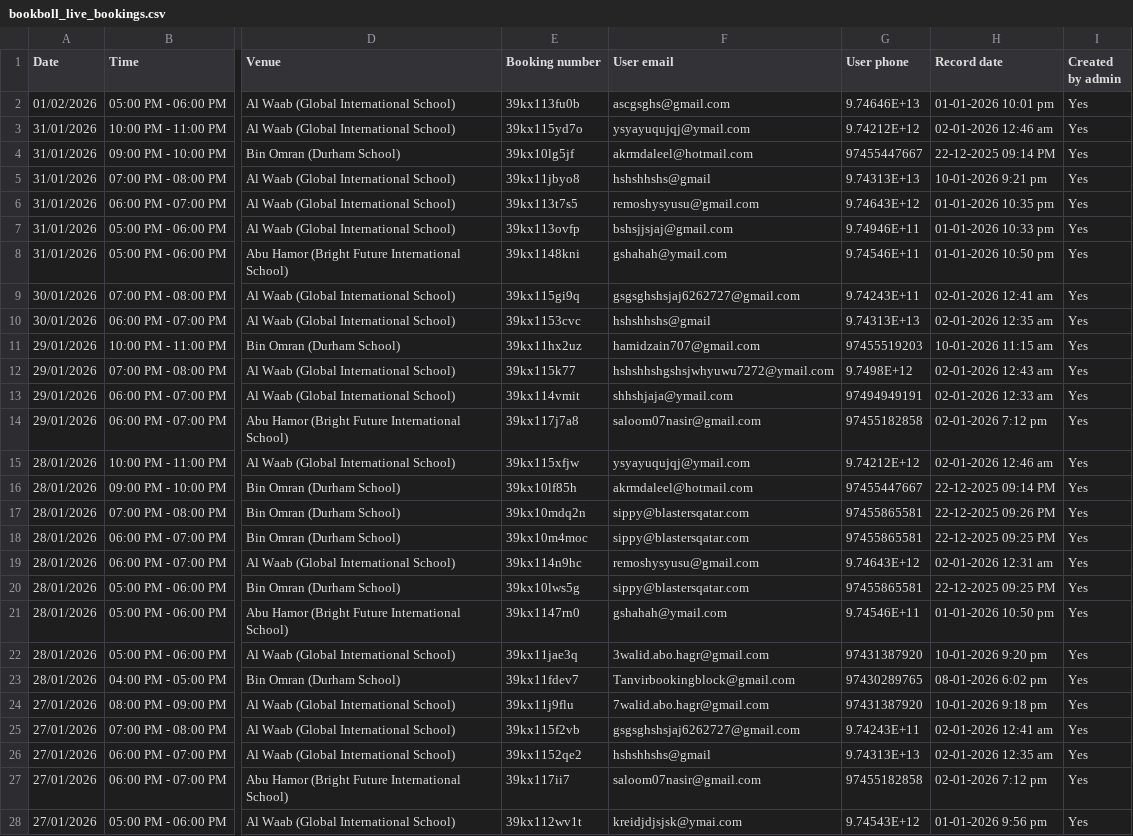
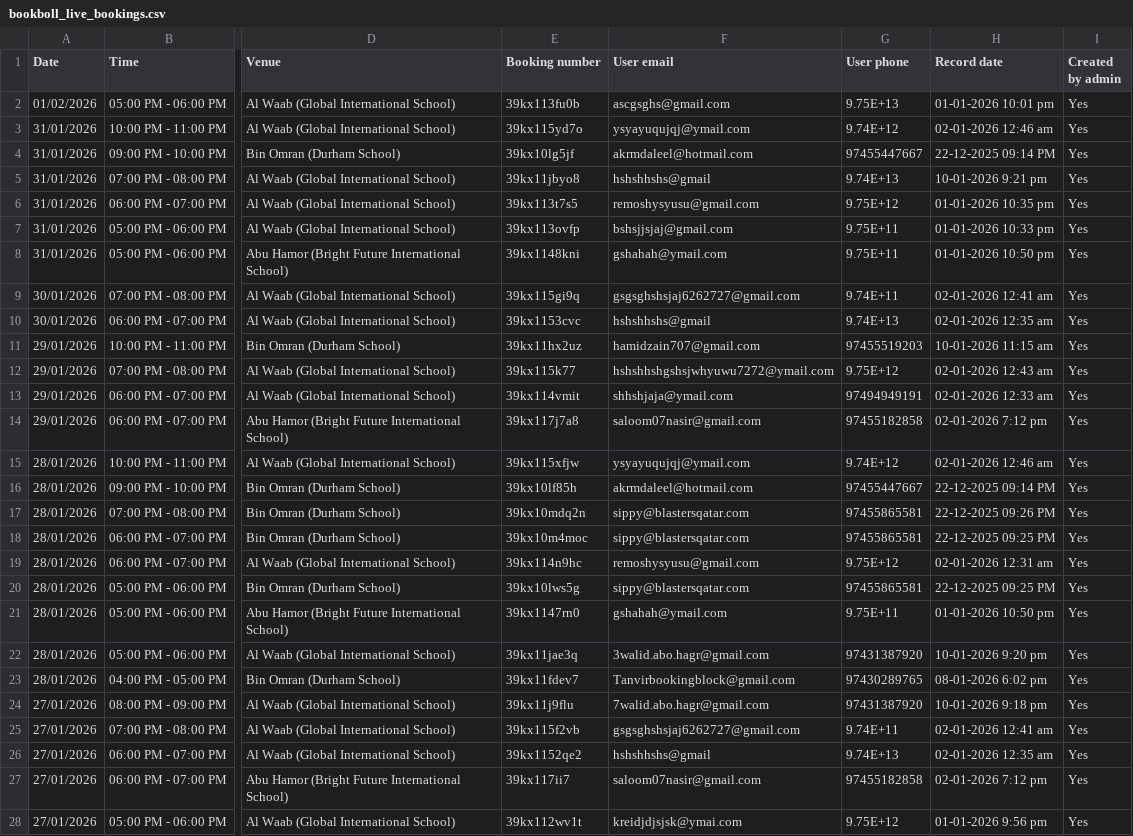
Before and after one commit to alamgir000009/bookboll-new-system-version-2, a CSV file: bookboll-BACKEND/public/bookboll_live_bookings.csv, drawn as a sheet; only a part is shown, gaps mark what is left out; the diff covers the shown part only; the diff names each change by its address in the sheet, - before the commit and + after, or states it on an @@ line.

Commit message:
Bookings imported

```diff
--- a/bookboll-BACKEND/public/bookboll_live_bookings.csv
+++ b/bookboll-BACKEND/public/bookboll_live_bookings.csv
-G2 (User phone): 9.74646E+13
+G2 (User phone): 9.75E+13
-G3 (User phone): 9.74212E+12
+G3 (User phone): 9.74E+12
-G5 (User phone): 9.74313E+13
+G5 (User phone): 9.74E+13
-G6 (User phone): 9.74643E+12
+G6 (User phone): 9.75E+12
-G7 (User phone): 9.74946E+11
+G7 (User phone): 9.75E+11
-G8 (User phone): 9.74546E+11
+G8 (User phone): 9.75E+11
-G9 (User phone): 9.74243E+11
+G9 (User phone): 9.74E+11
-G10 (User phone): 9.74313E+13
+G10 (User phone): 9.74E+13
-G12 (User phone): 9.7498E+12
+G12 (User phone): 9.75E+12
-G15 (User phone): 9.74212E+12
+G15 (User phone): 9.74E+12
-G19 (User phone): 9.74643E+12
+G19 (User phone): 9.75E+12
-G21 (User phone): 9.74546E+11
+G21 (User phone): 9.75E+11
-G25 (User phone): 9.74243E+11
+G25 (User phone): 9.74E+11
-G26 (User phone): 9.74313E+13
+G26 (User phone): 9.74E+13
-G28 (User phone): 9.74543E+12
+G28 (User phone): 9.75E+12
```
Also changed, not shown: 50 edited cells elsewhere in this file, 1 other file.
